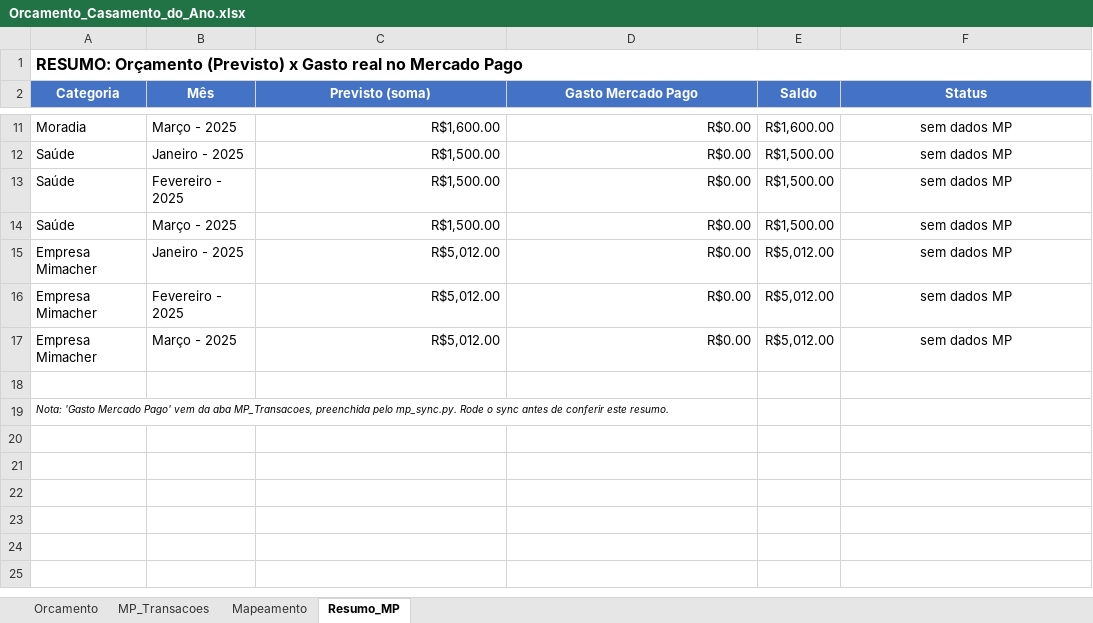
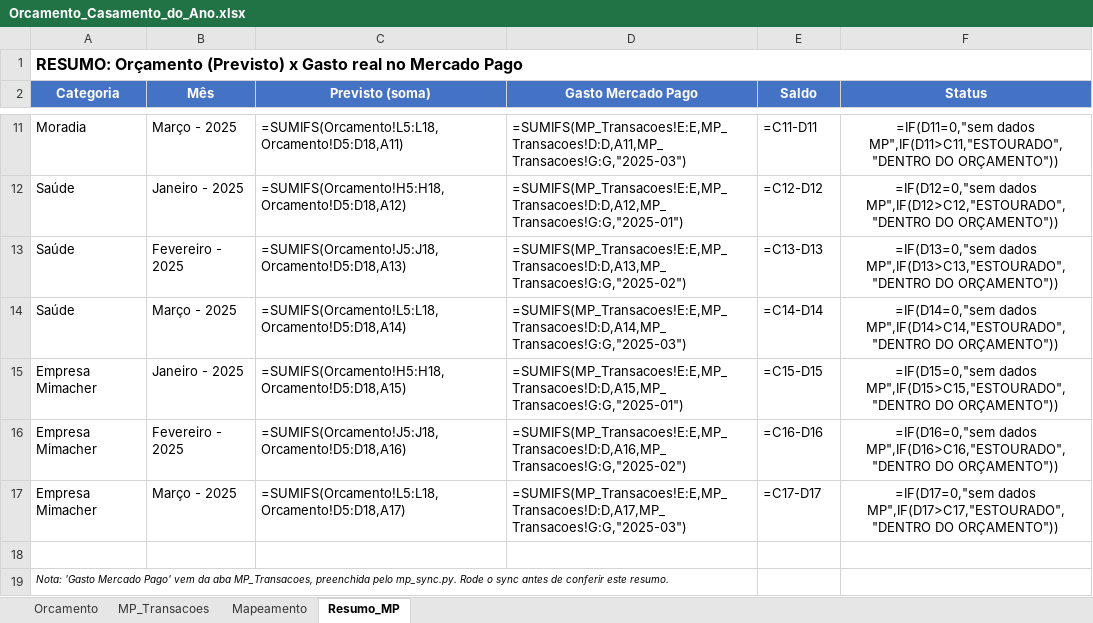
Before and after one commit to spacedwog/fintech_app.github.io, an Excel workbook: orcamento_agent/Orcamento_Casamento_do_Ano.xlsx, sheet Resumo_MP, drawn as a sheet; only a part is shown, gaps mark what is left out; values as stored, in another font and other column widths than the file's, no borders; formulas without a stored value are shown as written; conditional formats not drawn; the diff covers the shown part only; the diff names each change by its address in the sheet, - before the commit and + after, or states it on an @@ line.

```diff
--- a/orcamento_agent/Orcamento_Casamento_do_Ano.xlsx (sheet Resumo_MP)
+++ b/orcamento_agent/Orcamento_Casamento_do_Ano.xlsx (sheet Resumo_MP)
-C11 (Previsto (soma)): R$1,600.00
+C11 (Previsto (soma)): =SUMIFS(Orcamento!L5:L18,Orcamento!D5:D18,A11)
-D11 (Gasto Mercado Pago): R$0.00
+D11 (Gasto Mercado Pago): =SUMIFS(MP_Transacoes!E:E,MP_Transacoes!D:D,A11,MP_Transacoes!G:G,"2025-03")
-E11 (Saldo): R$1,600.00
+E11 (Saldo): =C11-D11
-F11 (Status): sem dados MP
+F11 (Status): =IF(D11=0,"sem dados MP",IF(D11>C11,"ESTOURADO","DENTRO DO ORÇAMENTO"))
-C12 (Previsto (soma)): R$1,500.00
+C12 (Previsto (soma)): =SUMIFS(Orcamento!H5:H18,Orcamento!D5:D18,A12)
-D12 (Gasto Mercado Pago): R$0.00
+D12 (Gasto Mercado Pago): =SUMIFS(MP_Transacoes!E:E,MP_Transacoes!D:D,A12,MP_Transacoes!G:G,"2025-01")
-E12 (Saldo): R$1,500.00
+E12 (Saldo): =C12-D12
-F12 (Status): sem dados MP
+F12 (Status): =IF(D12=0,"sem dados MP",IF(D12>C12,"ESTOURADO","DENTRO DO ORÇAMENTO"))
-C13 (Previsto (soma)): R$1,500.00
+C13 (Previsto (soma)): =SUMIFS(Orcamento!J5:J18,Orcamento!D5:D18,A13)
-D13 (Gasto Mercado Pago): R$0.00
+D13 (Gasto Mercado Pago): =SUMIFS(MP_Transacoes!E:E,MP_Transacoes!D:D,A13,MP_Transacoes!G:G,"2025-02")
-E13 (Saldo): R$1,500.00
+E13 (Saldo): =C13-D13
-F13 (Status): sem dados MP
+F13 (Status): =IF(D13=0,"sem dados MP",IF(D13>C13,"ESTOURADO","DENTRO DO ORÇAMENTO"))
-C14 (Previsto (soma)): R$1,500.00
+C14 (Previsto (soma)): =SUMIFS(Orcamento!L5:L18,Orcamento!D5:D18,A14)
-D14 (Gasto Mercado Pago): R$0.00
+D14 (Gasto Mercado Pago): =SUMIFS(MP_Transacoes!E:E,MP_Transacoes!D:D,A14,MP_Transacoes!G:G,"2025-03")
-E14 (Saldo): R$1,500.00
+E14 (Saldo): =C14-D14
-F14 (Status): sem dados MP
+F14 (Status): =IF(D14=0,"sem dados MP",IF(D14>C14,"ESTOURADO","DENTRO DO ORÇAMENTO"))
-C15 (Previsto (soma)): R$5,012.00
+C15 (Previsto (soma)): =SUMIFS(Orcamento!H5:H18,Orcamento!D5:D18,A15)
-D15 (Gasto Mercado Pago): R$0.00
+D15 (Gasto Mercado Pago): =SUMIFS(MP_Transacoes!E:E,MP_Transacoes!D:D,A15,MP_Transacoes!G:G,"2025-01")
-E15 (Saldo): R$5,012.00
+E15 (Saldo): =C15-D15
-F15 (Status): sem dados MP
+F15 (Status): =IF(D15=0,"sem dados MP",IF(D15>C15,"ESTOURADO","DENTRO DO ORÇAMENTO"))
-C16 (Previsto (soma)): R$5,012.00
+C16 (Previsto (soma)): =SUMIFS(Orcamento!J5:J18,Orcamento!D5:D18,A16)
-D16 (Gasto Mercado Pago): R$0.00
+D16 (Gasto Mercado Pago): =SUMIFS(MP_Transacoes!E:E,MP_Transacoes!D:D,A16,MP_Transacoes!G:G,"2025-02")
-E16 (Saldo): R$5,012.00
+E16 (Saldo): =C16-D16
-F16 (Status): sem dados MP
+F16 (Status): =IF(D16=0,"sem dados MP",IF(D16>C16,"ESTOURADO","DENTRO DO ORÇAMENTO"))
-C17 (Previsto (soma)): R$5,012.00
+C17 (Previsto (soma)): =SUMIFS(Orcamento!L5:L18,Orcamento!D5:D18,A17)
-D17 (Gasto Mercado Pago): R$0.00
+D17 (Gasto Mercado Pago): =SUMIFS(MP_Transacoes!E:E,MP_Transacoes!D:D,A17,MP_Transacoes!G:G,"2025-03")
-E17 (Saldo): R$5,012.00
+E17 (Saldo): =C17-D17
-F17 (Status): sem dados MP
+F17 (Status): =IF(D17=0,"sem dados MP",IF(D17>C17,"ESTOURADO","DENTRO DO ORÇAMENTO"))
```
Also changed, not shown: 32 edited cells elsewhere in this sheet, sheet Orcamento, sheet MP_Transacoes, 1 other file.
